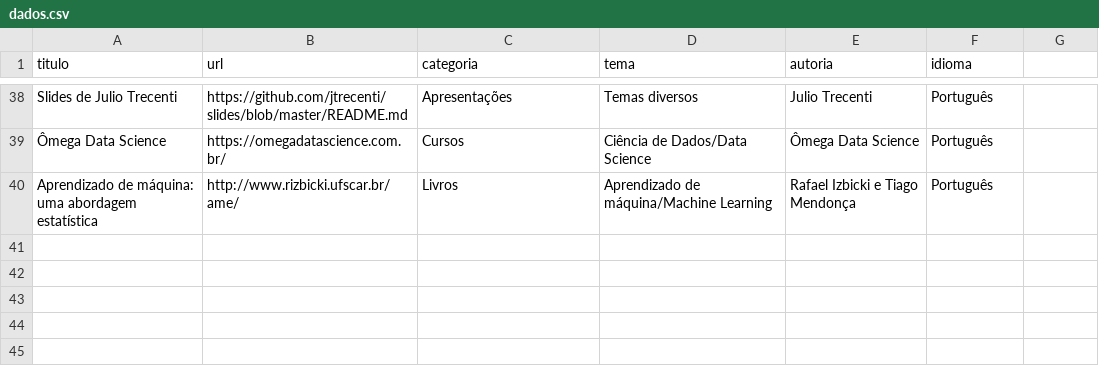
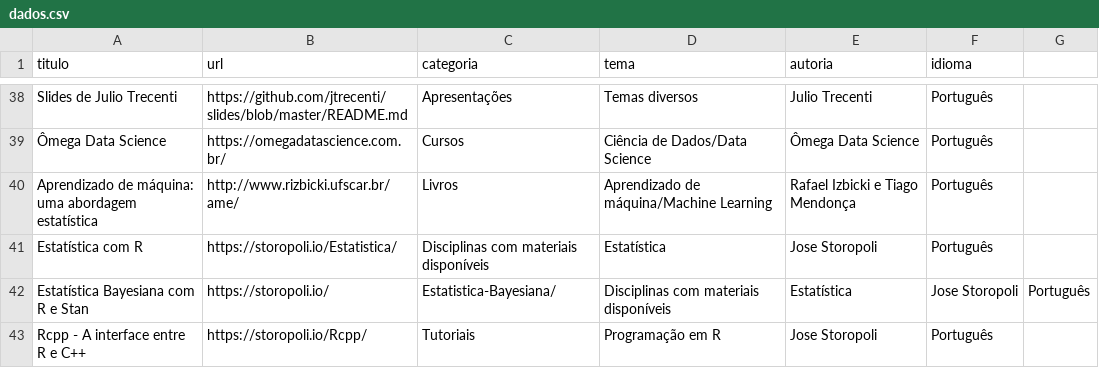
Before and after one commit to beatrizmilz/materiais_estudo_R, a CSV file: inst/dados.csv, drawn as a sheet; only a part is shown, gaps mark what is left out; the diff names each change by its address in the sheet, - before the commit and + after, or states it on an @@ line.

Commit message:
Atualizado Dados
Duas disciplinas de Estatística e o tutorial Rcpp

```diff
--- a/inst/dados.csv
+++ b/inst/dados.csv
+row 41: Estatística com R | https://storopoli.io/Estatistica/ | Disciplinas com materiais disponíveis | Estatística | Jose Storopoli | Português
+row 42: Estatística Bayesiana com R e Stan | https://storopoli.io/ | Estatistica-Bayesiana/ | Disciplinas com materiais disponíveis | Estatística | Jose Storopoli | Português
+row 43: Rcpp - A interface entre R e C++ | https://storopoli.io/Rcpp/ | Tutoriais | Programação em R | Jose Storopoli | Português
```
